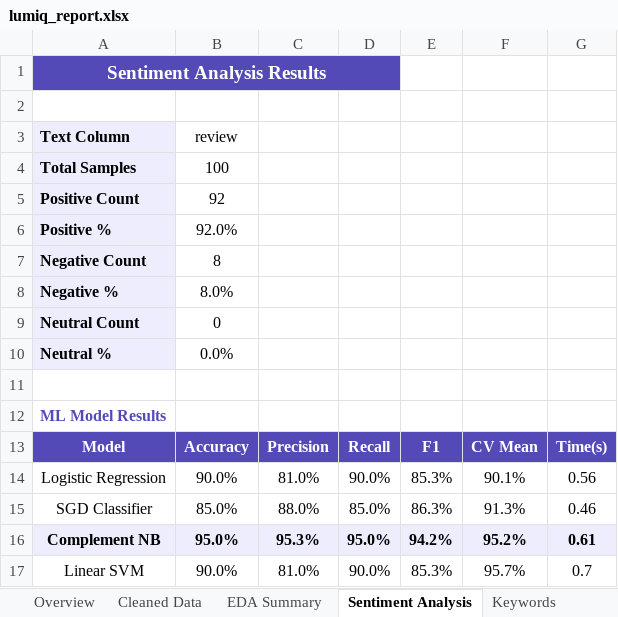
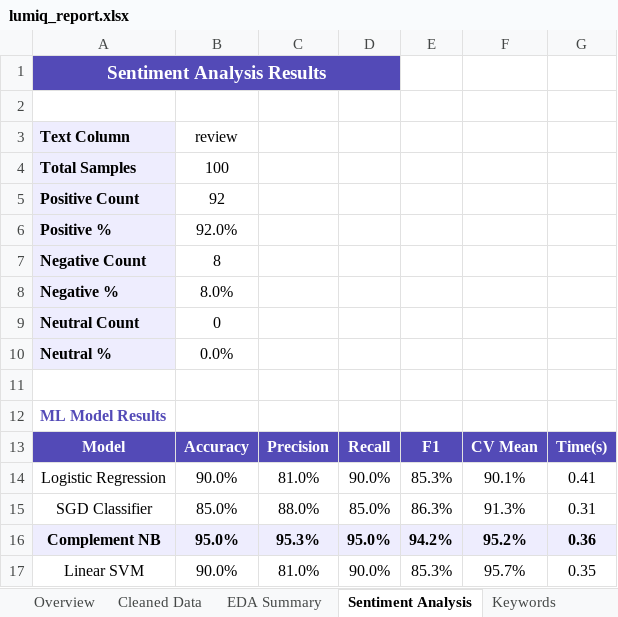
Before and after one commit to arjunpv1312/Lumiq, an Excel workbook: static/outputs/lumiq_report.xlsx, sheet Sentiment Analysis, drawn as a sheet; values as stored, in another font and other column widths than the file's, no borders; the diff names each change by its address in the sheet, - before the commit and + after, or states it on an @@ line.

```diff
--- a/static/outputs/lumiq_report.xlsx (sheet Sentiment Analysis)
+++ b/static/outputs/lumiq_report.xlsx (sheet Sentiment Analysis)
-G14: 0.56
+G14: 0.41
-G15: 0.46
+G15: 0.31
-G16: 0.61
+G16: 0.36
-G17: 0.7
+G17: 0.35
```
Also changed, not shown: 9 other files.
